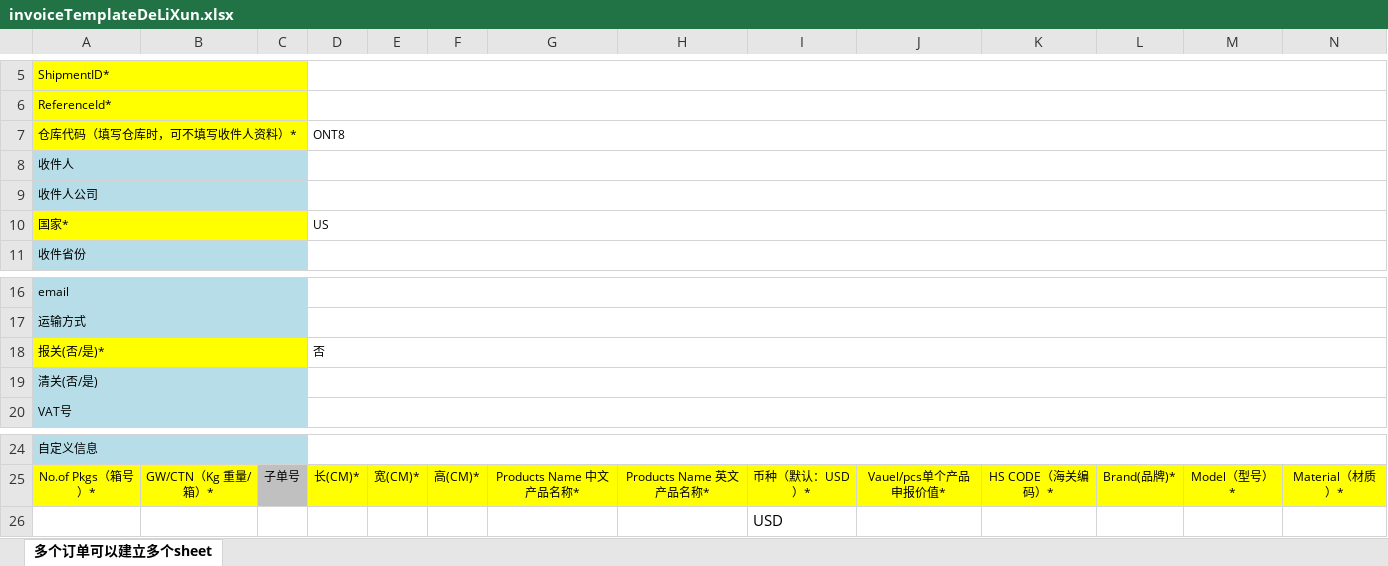
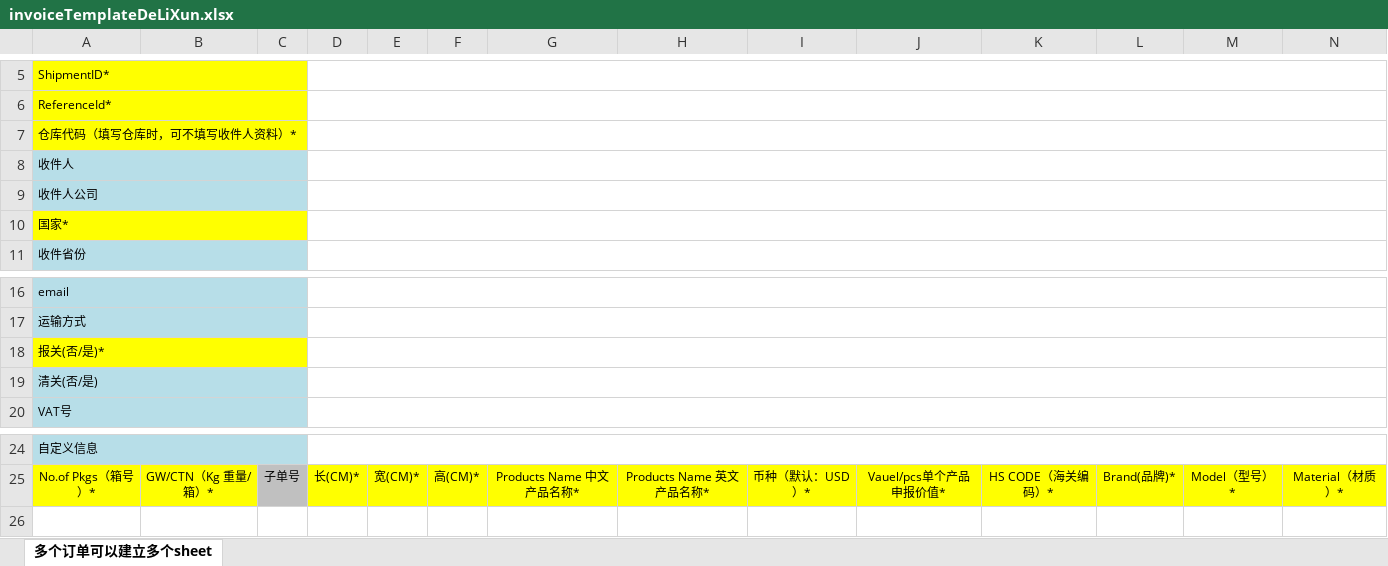
Before and after one commit to skywhitebai/ddt, an Excel workbook: src/main/resources/template/invoice/invoiceTemplateDeLiXun.xlsx, sheet 多个订单可以建立多个sheet, drawn as a sheet; only a part is shown, gaps mark what is left out; values as stored, in another font and other column widths than the file's, no borders; rows hold the shown columns only; the diff names each change by its address in the sheet, - before the commit and + after, or states it on an @@ line.

```diff
--- a/src/main/resources/template/invoice/invoiceTemplateDeLiXun.xlsx (sheet 多个订单可以建立多个sheet)
+++ b/src/main/resources/template/invoice/invoiceTemplateDeLiXun.xlsx (sheet 多个订单可以建立多个sheet)
-D7: ONT8
+D7: (empty)
-D10: US
+D10: (empty)
-D18: 否
+D18: (empty)
-row 26:  |  |  |  |  |  |  |  | USD
```
Also changed, not shown: 20 other files.
